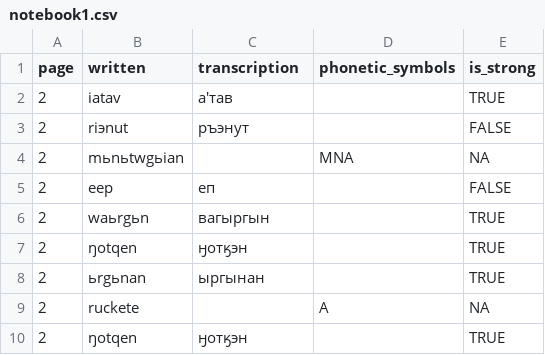
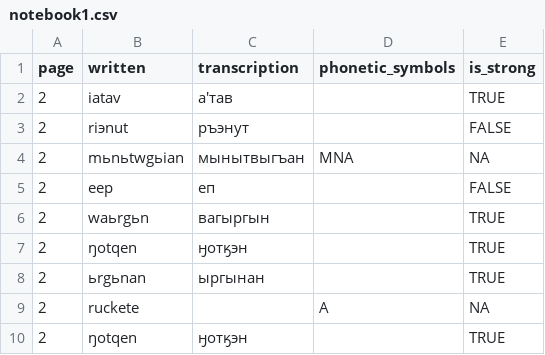
Before and after one commit to jemmybutton/tenevil, a CSV file: stats/notebook1.csv, drawn as a sheet; only a part is shown.

```diff
--- a/stats/notebook1.csv
+++ b/stats/notebook1.csv
@@ -3,3 +3,3 @@ page,written,transcription,phonetic_symbols,is_strong
 2,riэnut,ръэнут,,FALSE
-2,mьnьtwgьian,,MNA,NA
+2,mьnьtwgьian,мынытвыгъан,MNA,NA
 2,eep,еп,,FALSE
```
Also changed, not shown: 1 other file.
